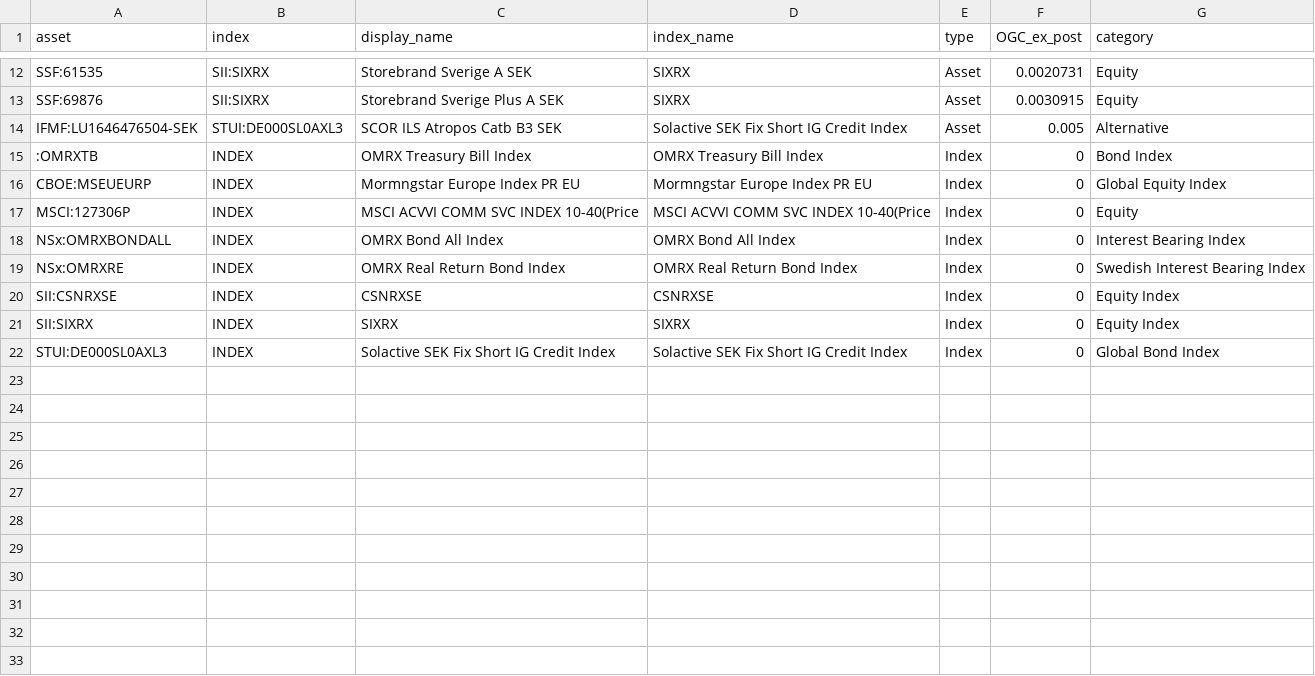
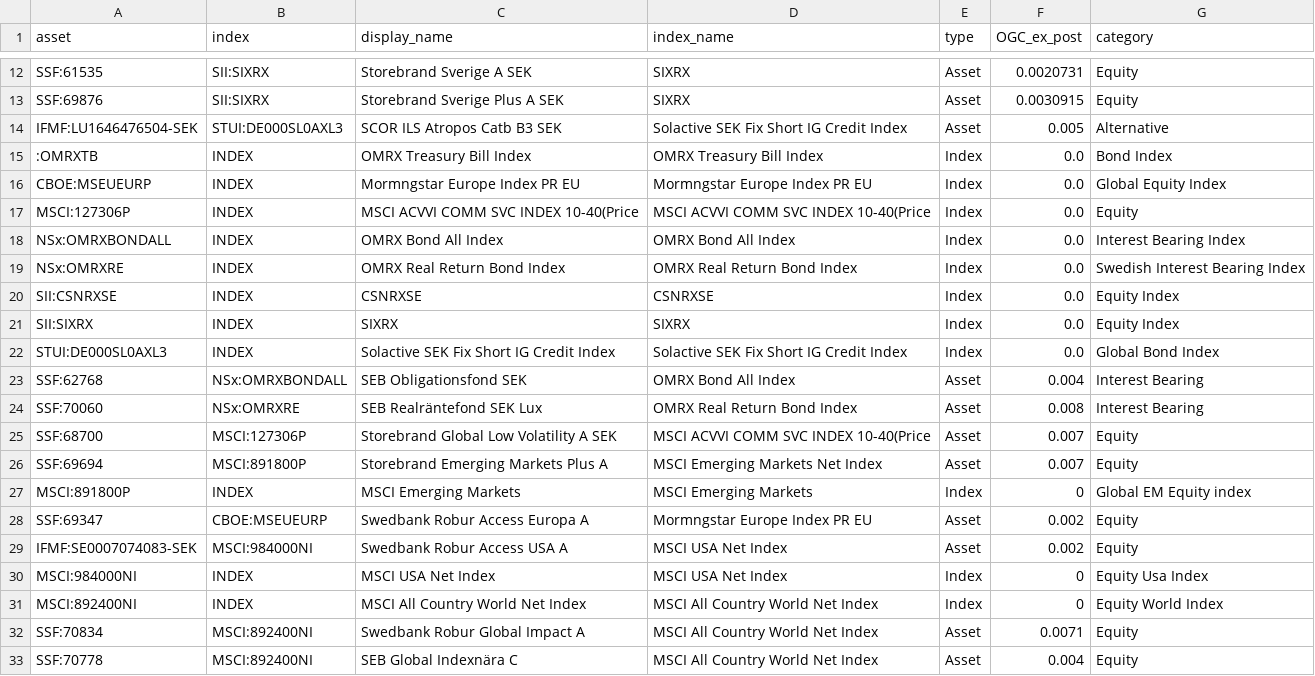
Before and after one commit to imthetuba/portfolio_illustration, a CSV file: assets_indices_map.csv, drawn as a sheet; only a part is shown, gaps mark what is left out; the diff covers the shown part only.

Commit message:
fixed admin and added assets

```diff
--- a/assets_indices_map.csv
+++ b/assets_indices_map.csv
@@ -14,9 +14,20 @@ SSF:69876,SII:SIXRX,Storebrand Sverige Plus A SEK,SIXRX,Asset,0.0030915,Equity
 IFMF:LU1646476504-SEK,STUI:DE000SL0AXL3,SCOR ILS Atropos Catb B3 SEK,Solactive SEK Fix Short IG Credit Index,Asset,0.005,Alternative
-:OMRXTB,INDEX,OMRX Treasury Bill Index,OMRX Treasury Bill Index,Index,0,Bond Index
-CBOE:MSEUEURP,INDEX,Mormngstar Europe Index PR EU,Mormngstar Europe Index PR EU,Index,0,Global Equity Index
-MSCI:127306P,INDEX,MSCI ACVVI COMM SVC INDEX 10-40(Price,MSCI ACVVI COMM SVC INDEX 10-40(Price,Index,0,Equity
-NSx:OMRXBONDALL,INDEX,OMRX Bond All Index,OMRX Bond All Index,Index,0,Interest Bearing Index
-NSx:OMRXRE,INDEX,OMRX Real Return Bond Index,OMRX Real Return Bond Index,Index,0,Swedish Interest Bearing Index
-SII:CSNRXSE,INDEX,CSNRXSE,CSNRXSE,Index,0,Equity Index
-SII:SIXRX,INDEX,SIXRX,SIXRX,Index,0,Equity Index
-STUI:DE000SL0AXL3,INDEX,Solactive SEK Fix Short IG Credit Index,Solactive SEK Fix Short IG Credit Index,Index,0,Global Bond Index
+:OMRXTB,INDEX,OMRX Treasury Bill Index,OMRX Treasury Bill Index,Index,0.0,Bond Index
+CBOE:MSEUEURP,INDEX,Mormngstar Europe Index PR EU,Mormngstar Europe Index PR EU,Index,0.0,Global Equity Index
+MSCI:127306P,INDEX,MSCI ACVVI COMM SVC INDEX 10-40(Price,MSCI ACVVI COMM SVC INDEX 10-40(Price,Index,0.0,Equity
+NSx:OMRXBONDALL,INDEX,OMRX Bond All Index,OMRX Bond All Index,Index,0.0,Interest Bearing Index
+NSx:OMRXRE,INDEX,OMRX Real Return Bond Index,OMRX Real Return Bond Index,Index,0.0,Swedish Interest Bearing Index
+SII:CSNRXSE,INDEX,CSNRXSE,CSNRXSE,Index,0.0,Equity Index
+SII:SIXRX,INDEX,SIXRX,SIXRX,Index,0.0,Equity Index
+STUI:DE000SL0AXL3,INDEX,Solactive SEK Fix Short IG Credit Index,Solactive SEK Fix Short IG Credit Index,Index,0.0,Global Bond Index
+SSF:62768,NSx:OMRXBONDALL,SEB Obligationsfond SEK,OMRX Bond All Index,Asset,0.004,Interest Bearing
+SSF:70060,NSx:OMRXRE,SEB Realräntefond SEK Lux,OMRX Real Return Bond Index,Asset,0.008,Interest Bearing
+SSF:68700,MSCI:127306P,Storebrand Global Low Volatility A SEK,MSCI ACVVI COMM SVC INDEX 10-40(Price,Asset,0.007,Equity
+SSF:69694,MSCI:891800P,Storebrand Emerging Markets Plus A,MSCI Emerging Markets Net Index,Asset,0.007,Equity
+MSCI:891800P,INDEX,MSCI Emerging Markets,MSCI Emerging Markets,Index,0,Global EM Equity index
+SSF:69347,CBOE:MSEUEURP,Swedbank Robur Access Europa A,Mormngstar Europe Index PR EU,Asset,0.002,Equity
+IFMF:SE0007074083-SEK,MSCI:984000NI,Swedbank Robur Access USA A,MSCI USA Net Index,Asset,0.002,Equity
+MSCI:984000NI,INDEX,MSCI USA Net Index,MSCI USA Net Index,Index,0,Equity Usa Index
+MSCI:892400NI,INDEX,MSCI All Country World Net Index,MSCI All Country World Net Index,Index,0,Equity World Index
+SSF:70834,MSCI:892400NI,Swedbank Robur Global Impact A,MSCI All Country World Net Index,Asset,0.0071,Equity
+SSF:70778,MSCI:892400NI,SEB Global Indexnära C,MSCI All Country World Net Index,Asset,0.004,Equity
```
Also changed, not shown: 9 added rows elsewhere in this file, 2 other files.
